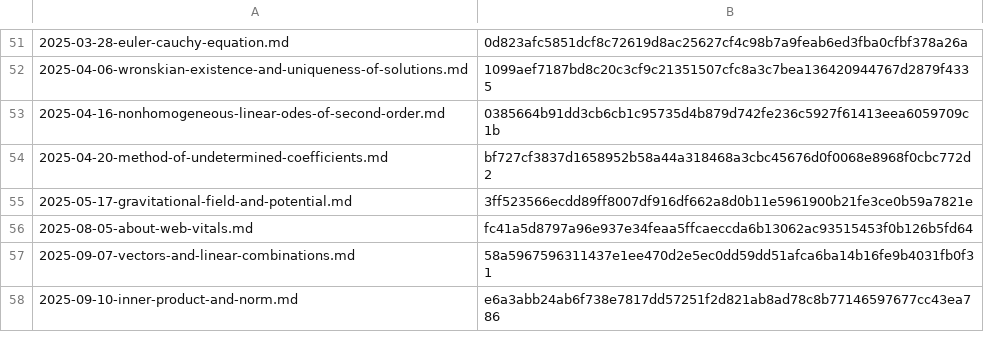
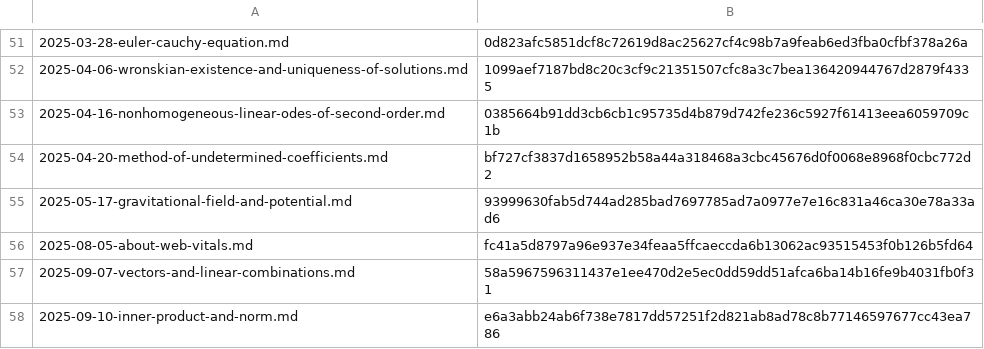
Before and after one commit to yunseo-kim/yunseo-kim.github.io, a CSV file: tools/hash.csv, drawn as a sheet; only a part is shown, gaps mark what is left out.

Commit message:
Fix the typos in gravitational-field-and-potential.md

```diff
--- a/tools/hash.csv
+++ b/tools/hash.csv
@@ -54,3 +54,3 @@
 2025-04-20-method-of-undetermined-coefficients.md,bf727cf3837d1658952b58a44a318468a3cbc45676d0f0068e8968f0cbc772d2
-2025-05-17-gravitational-field-and-potential.md,3ff523566ecdd89ff8007df916df662a8d0b11e5961900b21fe3ce0b59a7821e
+2025-05-17-gravitational-field-and-potential.md,93999630fab5d744ad285bad7697785ad7a0977e7e16c831a46ca30e78a33ad6
 2025-08-05-about-web-vitals.md,fc41a5d8797a96e937e34feaa5ffcaeccda6b13062ac93515453f0b126b5fd64
```
Also changed, not shown: 6 other files.
